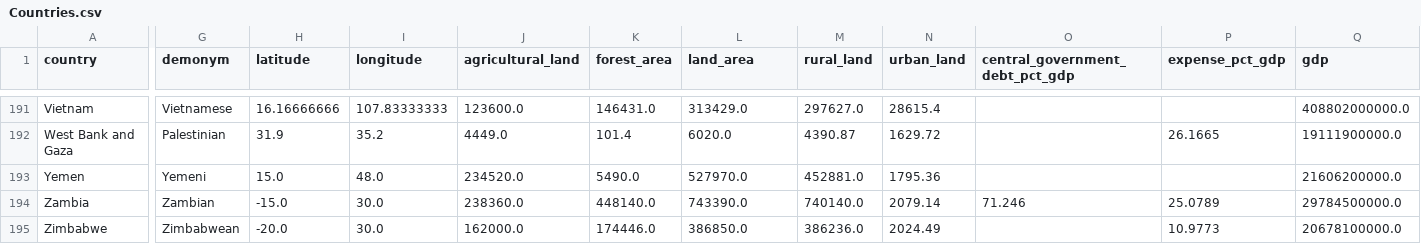
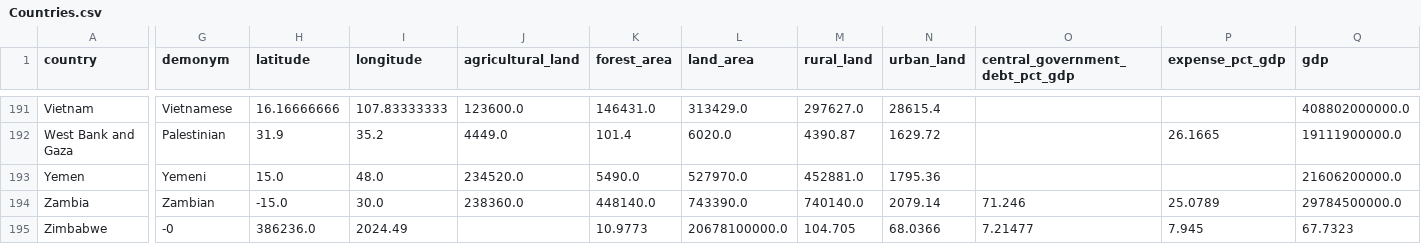
Before and after one commit to shivamdevraj02/Panda, a CSV file: Countries.csv, drawn as a sheet; only a part is shown, gaps mark what is left out; the diff covers the shown part only; the diff names each change by its address in the sheet, - before the commit and + after, or states it on an @@ line.

Commit message:
Update Zimbabwe data in Countries.csv
Replaced the entry for Zimbabwe with updated data.

```diff
--- a/Countries.csv
+++ b/Countries.csv
-G195 (demonym): Zimbabwean
+G195 (demonym): -0
-H195 (latitude): -20.0
+H195 (latitude): 386236.0
-I195 (longitude): 30.0
+I195 (longitude): 2024.49
-J195 (agricultural_land): 162000.0
+J195 (agricultural_land): (empty)
-K195 (forest_area): 174446.0
+K195 (forest_area): 10.9773
-L195 (land_area): 386850.0
+L195 (land_area): 20678100000.0
-M195 (rural_land): 386236.0
+M195 (rural_land): 104.705
-N195 (urban_land): 2024.49
+N195 (urban_land): 68.0366
-O195 (central_government_debt_pct_gdp): (empty)
+O195 (central_government_debt_pct_gdp): 7.21477
-P195 (expense_pct_gdp): 10.9773
+P195 (expense_pct_gdp): 7.945
-Q195 (gdp): 20678100000.0
+Q195 (gdp): 67.7323
```
Also changed, not shown: 43 edited cells elsewhere in this file.
